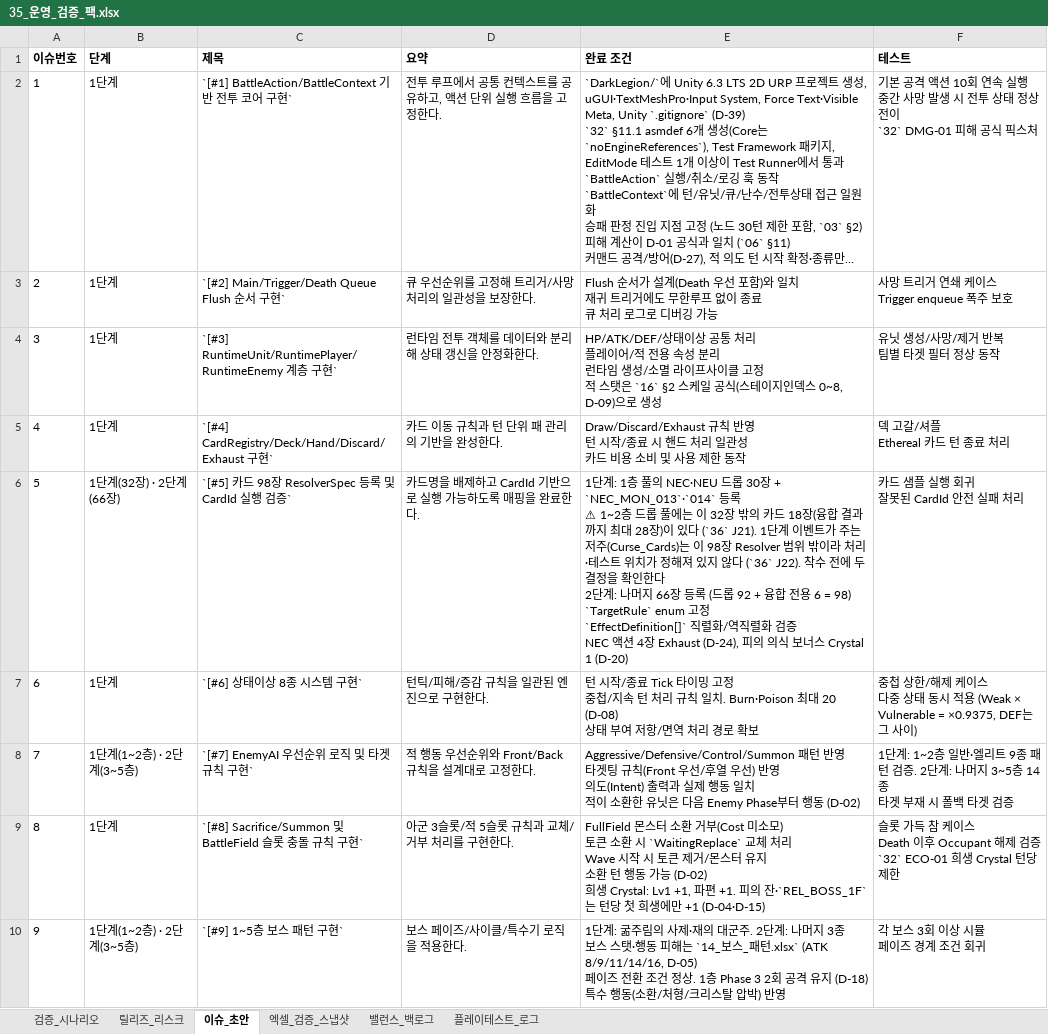
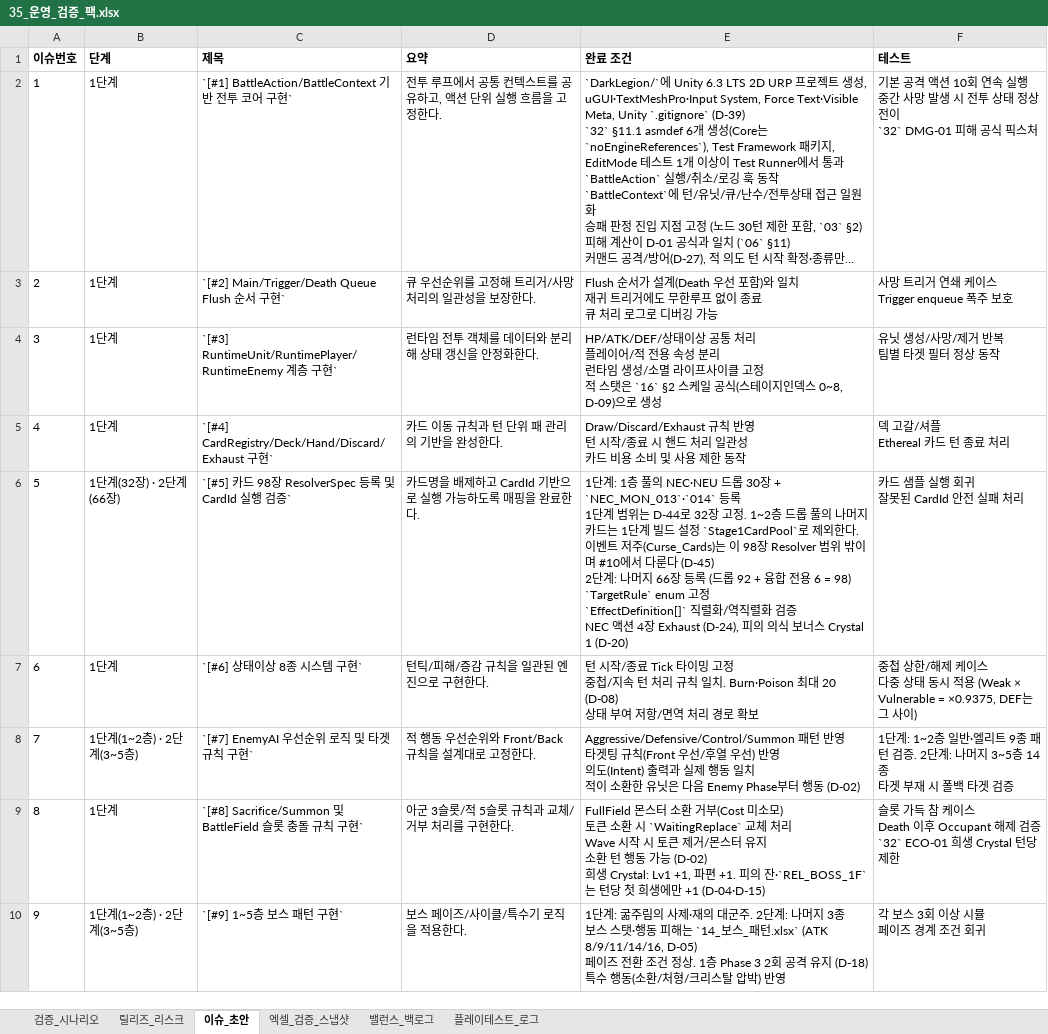
Before and after one commit to guswnstjr125/game, an Excel workbook: docs/design/35_운영_검증_팩.xlsx, sheet 이슈_초안, drawn as a sheet; only a part is shown; long unchanged cells end in …; values as stored, in another font and other column widths than the file's, no borders; ↵ is a line break in a cell; the diff covers the shown part only; the diff names each change by its address in the sheet, - before the commit and + after, or states it on an @@ line.

```diff
--- a/docs/design/35_운영_검증_팩.xlsx (sheet 이슈_초안)
+++ b/docs/design/35_운영_검증_팩.xlsx (sheet 이슈_초안)
-E6 (완료 조건): …`NEC_MON_013`·`014` 등록 ↵ ⚠ 1~2층 드롭 풀에는 이 32장 밖의 카드 18장(융합 결과까지 최대 28장)이 있다 (`36` J21). 1단계 이벤트가 주는 저주(Curse_Cards)는 이 98장 Resolver 범위 밖이라 처리·테스트 위치가 정해져 있지 않다 (`36` J22). 착수 전에 두 결정을 확인한다 ↵ 2단계:…
+E6 (완료 조건): …`NEC_MON_013`·`014` 등록 ↵ 1단계 범위는 D-44로 32장 고정. 1~2층 드롭 풀의 나머지 카드는 1단계 빌드 설정 `Stage1CardPool`로 제외한다. 이벤트 저주(Curse_Cards)는 이 98장 Resolver 범위 밖이며 #10에서 다룬다 (D-45) ↵ 2단계:…
```
Also changed, not shown: 1 edited cell elsewhere in this sheet, sheet 검증_시나리오, docs/design/08_카드_데이터베이스.xlsx, docs/design/다크레기온_마스터통합.xlsx, 12 other files.
